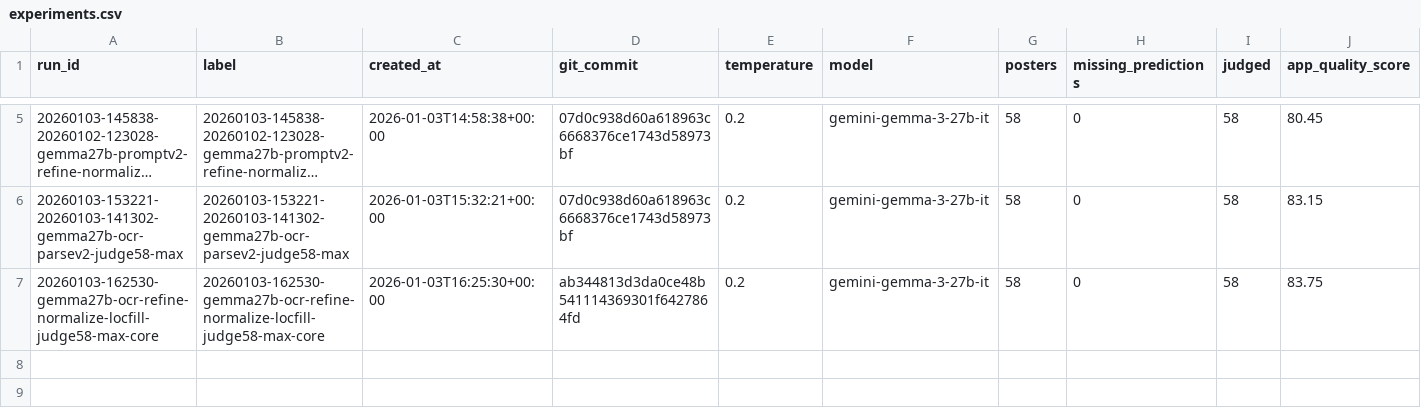
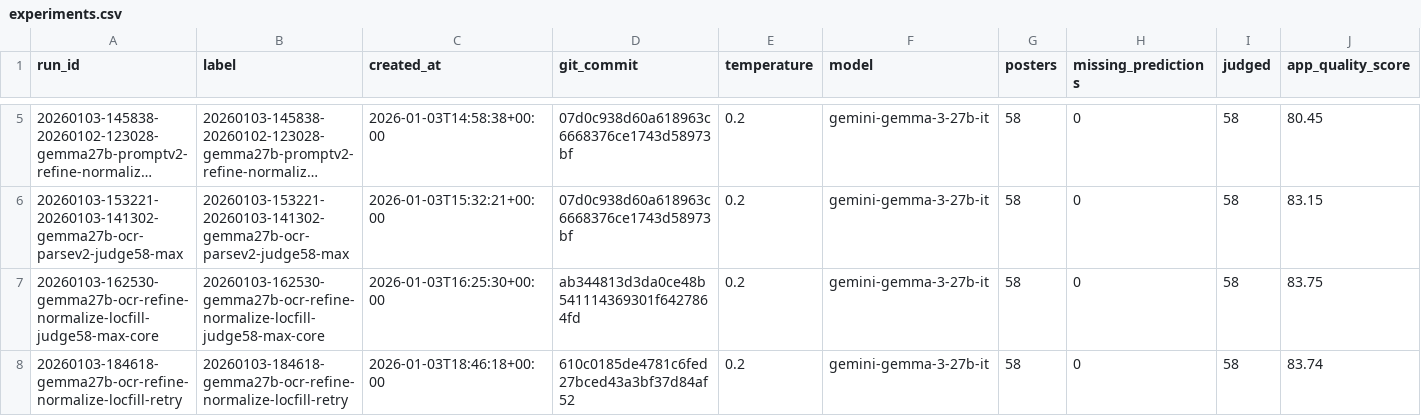
Before and after one commit to Kokoabassplayer/artist-calendar, a CSV file: benchmark/experiments.csv, drawn as a sheet; only a part is shown, gaps mark what is left out; long unchanged cells end in …; rows hold the shown columns only; the diff names each change by its address in the sheet, - before the commit and + after, or states it on an @@ line.

Commit message:
Retry locfill with higher throughput

```diff
--- a/benchmark/experiments.csv
+++ b/benchmark/experiments.csv
+row 8: 20260103-184618-gemma27b-ocr-refine-normalize-locfill-retry | 20260103-184618-gemma27b-ocr-refine-normalize-locfill-retry | 2026-01-03T18:46:18+00:00 | 610c0185de4781c6fed27bced43a3bf37d84af52 | 0.2 | gemini-gemma-3-27b-it | 58 | 0 | 58 | 83.74
```
Also changed, not shown: 11 other files.
